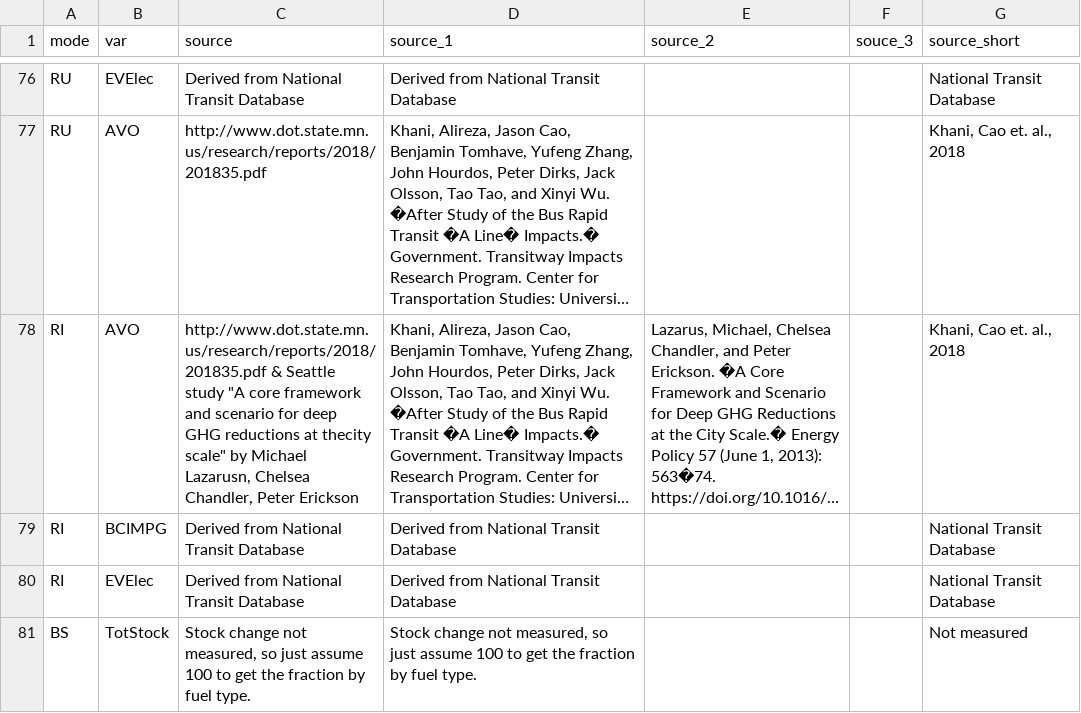
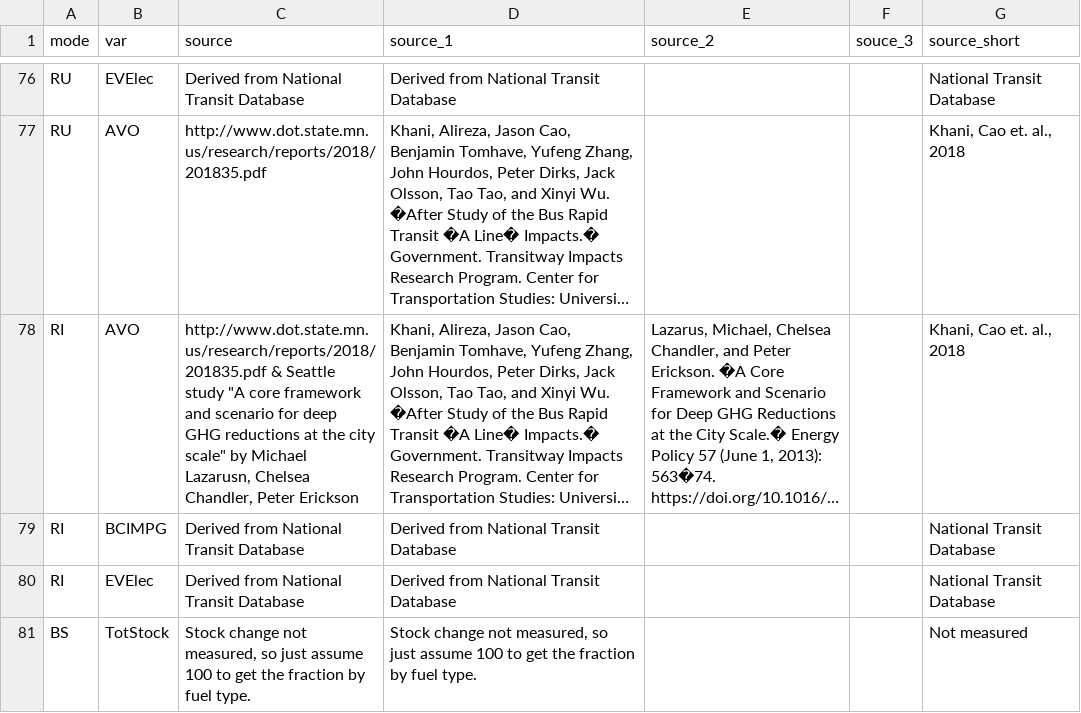
Before and after one commit to Metropolitan-Council/ghg.gert, a CSV file: data-raw/transportation_data_processing/indices/unique_sources.csv, drawn as a sheet; only a part is shown, gaps mark what is left out; long unchanged cells end in …; the diff names each change by its address in the sheet, - before the commit and + after, or states it on an @@ line.

Commit message:
fix typo

```diff
--- a/data-raw/transportation_data_processing/indices/unique_sources.csv
+++ b/data-raw/transportation_data_processing/indices/unique_sources.csv
-C78 (source): …reductions at thecity scale" by…
+C78 (source): …reductions at the city scale" by…
```
